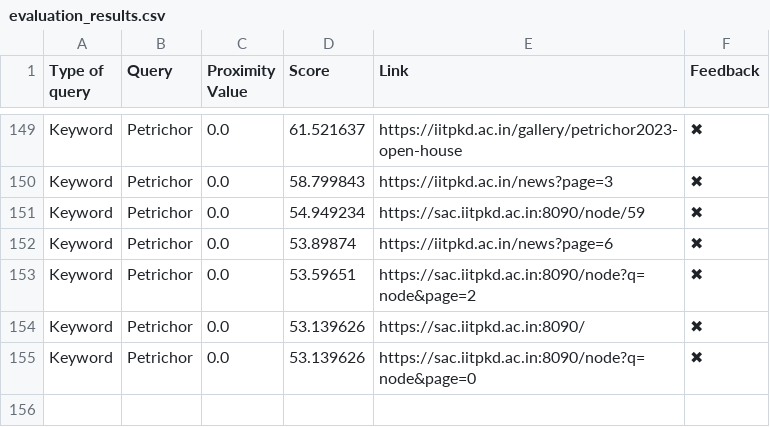
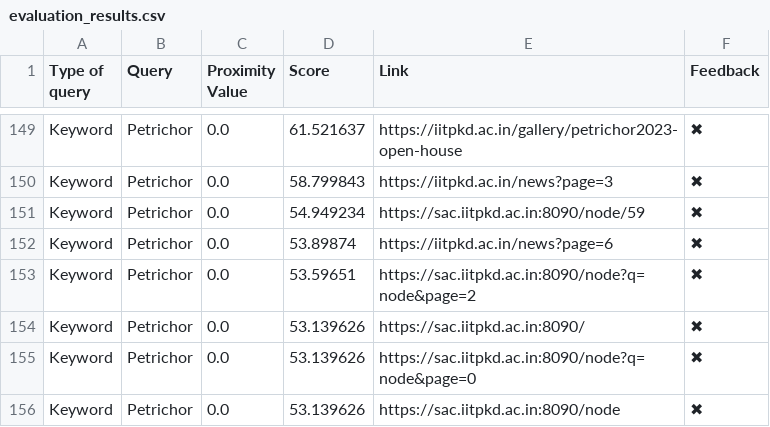
Before and after one commit to Yagneshv1/btp, a CSV file: evaluation_results.csv, drawn as a sheet; only a part is shown, gaps mark what is left out; the diff names each change by its address in the sheet, - before the commit and + after, or states it on an @@ line.

Commit message:
Update CSV file

```diff
--- a/evaluation_results.csv
+++ b/evaluation_results.csv
+row 156: Keyword | Petrichor | 0.0 | 53.139626 | https://sac.iitpkd.ac.in:8090/node | ✖
```
